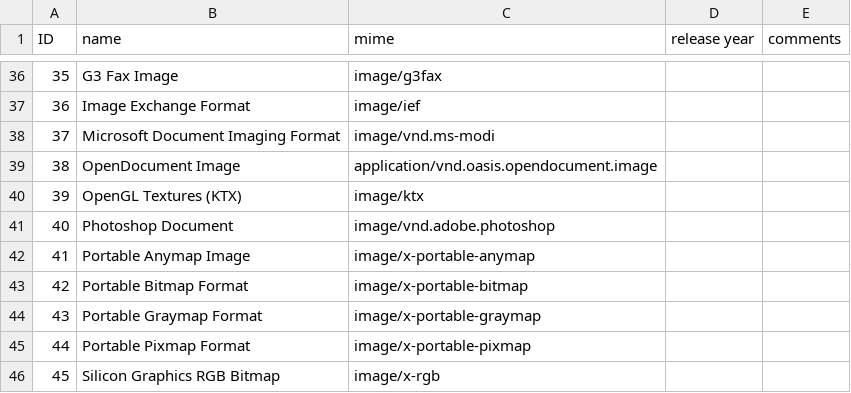
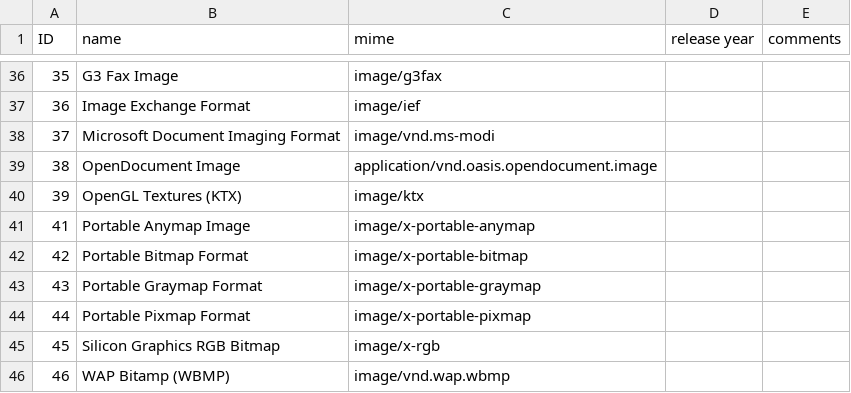
Before and after one commit to datascience/FormatAnalysis, a TSV file: Analysis/input data/Format markets - IMAGES.tsv, drawn as a sheet; only a part is shown, gaps mark what is left out; the shorter side is filled out with more unchanged rows.

```diff
--- a/Analysis/input data/Format markets - IMAGES.tsv
+++ b/Analysis/input data/Format markets - IMAGES.tsv
@@ -40,3 +40,2 @@ ID	name	mime	release year	comments
 39	OpenGL Textures (KTX)	image/ktx		
-40	Photoshop Document	image/vnd.adobe.photoshop		
 41	Portable Anymap Image	image/x-portable-anymap		
```
Also changed, not shown: 5 other files.
